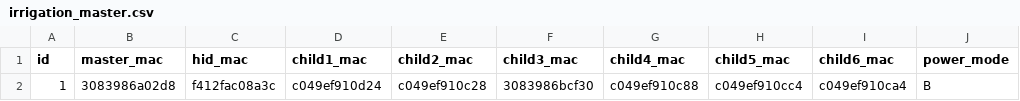
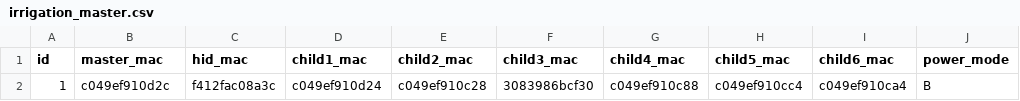
Before and after one commit to sihyun-noh/scale_with_esp_idf, a CSV file: product/irrigation/manufacturing/irrigation_master.csv, drawn as a sheet.

Commit message:
chore : Update master mac
Signed-off-by: Jeff Yoon <jeyoon@outlook.com>

```diff
--- a/product/irrigation/manufacturing/irrigation_master.csv
+++ b/product/irrigation/manufacturing/irrigation_master.csv
@@ -1,2 +1,2 @@
 id,master_mac,hid_mac,child1_mac,child2_mac,child3_mac,child4_mac,child5_mac,child6_mac,power_mode
-1,3083986a02d8,f412fac08a3c,c049ef910d24,c049ef910c28,3083986bcf30,c049ef910c88,c049ef910cc4,c049ef910ca4,B
+1,c049ef910d2c,f412fac08a3c,c049ef910d24,c049ef910c28,3083986bcf30,c049ef910c88,c049ef910cc4,c049ef910ca4,B
```
